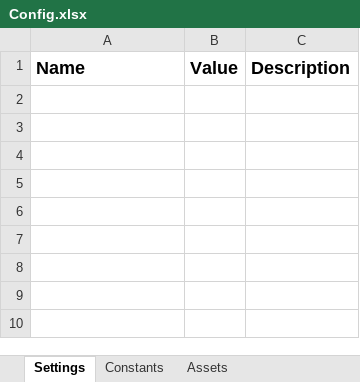
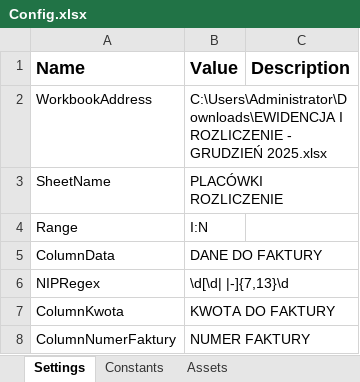
Before and after one commit to jakubgrzegulskiUbiquora/IJ_WysylanieFaktur, an Excel workbook: Data/Config.xlsx, sheet Settings, drawn as a sheet; values as stored, in another font and other column widths than the file's, no borders; the diff names each change by its address in the sheet, - before the commit and + after, or states it on an @@ line.

Commit message:
read data and add to queue

```diff
--- a/Data/Config.xlsx (sheet Settings)
+++ b/Data/Config.xlsx (sheet Settings)
+row 2: WorkbookAddress | C:\Users\Administrator\Downloads\EWIDENCJA I ROZLICZENIE - GRUDZIEŃ 2025.xlsx
+row 3: SheetName | PLACÓWKI ROZLICZENIE
+row 4: Range | I:N
+row 5: ColumnData | DANE DO FAKTURY
+row 6: NIPRegex | \d[\d| |-]{7,13}\d
+row 7: ColumnKwota | KWOTA DO FAKTURY
+row 8: ColumnNumerFaktury | NUMER FAKTURY
```
Also changed, not shown: 2 other files.
